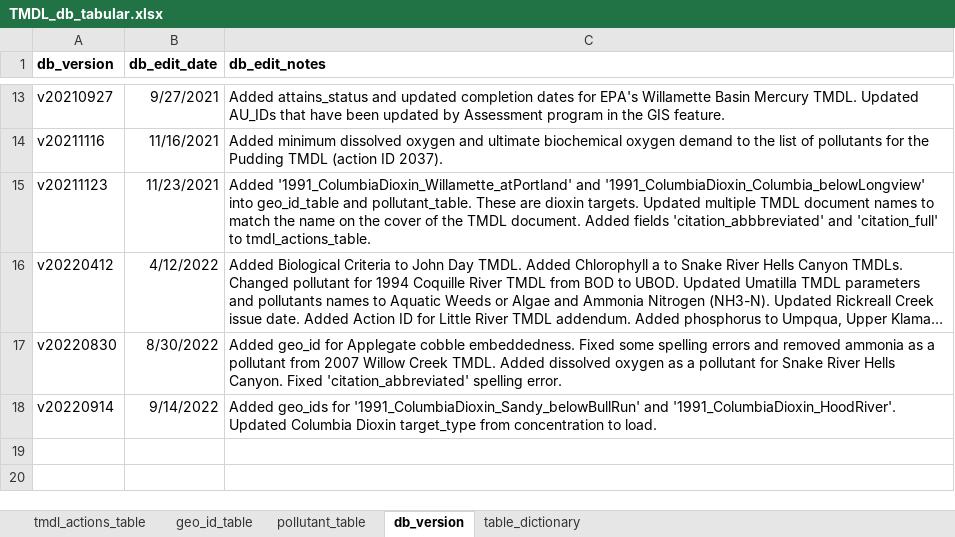
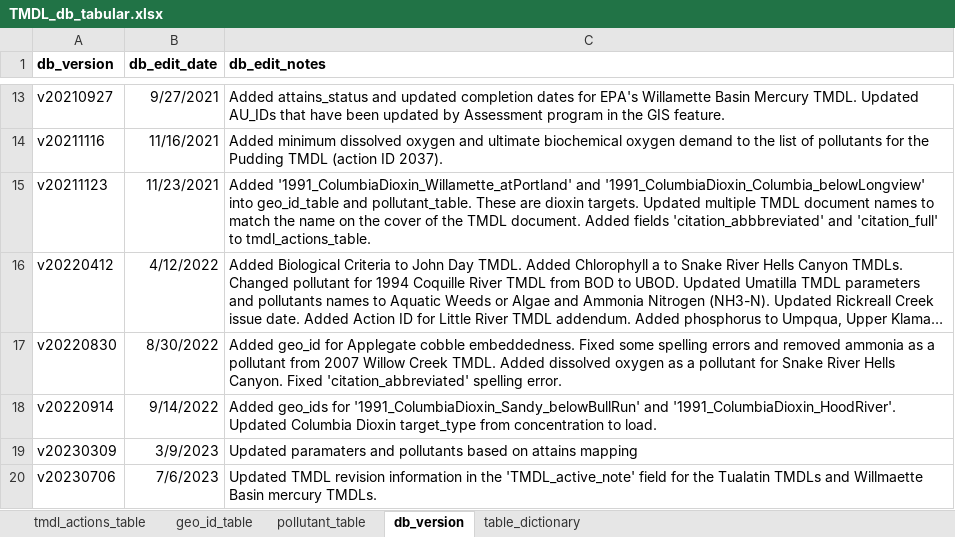
Before and after one commit to DEQrmichie/odeqtmdl, an Excel workbook: data_raw/TMDL_db_tabular.xlsx, sheet db_version, drawn as a sheet; only a part is shown, gaps mark what is left out; long unchanged cells end in …; values as stored, in another font and other column widths than the file's, no borders; the diff names each change by its address in the sheet, - before the commit and + after, or states it on an @@ line.

Commit message:
version 0.4.0
added tmdl_export_gpkg
updated data files tmdl_actions, tmdl_aus, and tmdl_db
updates to documentaion
update helper scripts in data_raw

```diff
--- a/data_raw/TMDL_db_tabular.xlsx (sheet db_version)
+++ b/data_raw/TMDL_db_tabular.xlsx (sheet db_version)
+row 19: v20230309 | 3/9/2023 | Updated paramaters and pollutants based on attains mapping
+row 20: v20230706 | 7/6/2023 | Updated TMDL revision information in the 'TMDL_active_note' field for the Tualatin TMDLs and Willmaette Basin mercury TMDLs.
```
Also changed, not shown: sheet tmdl_actions_table, sheet pollutant_table, sheet geo_id_table, 15 other files.
